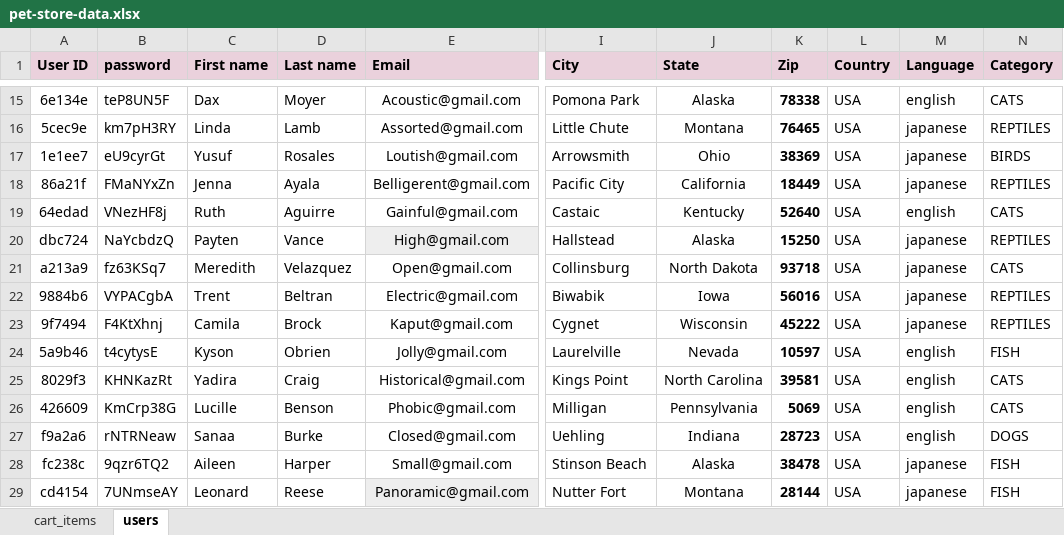
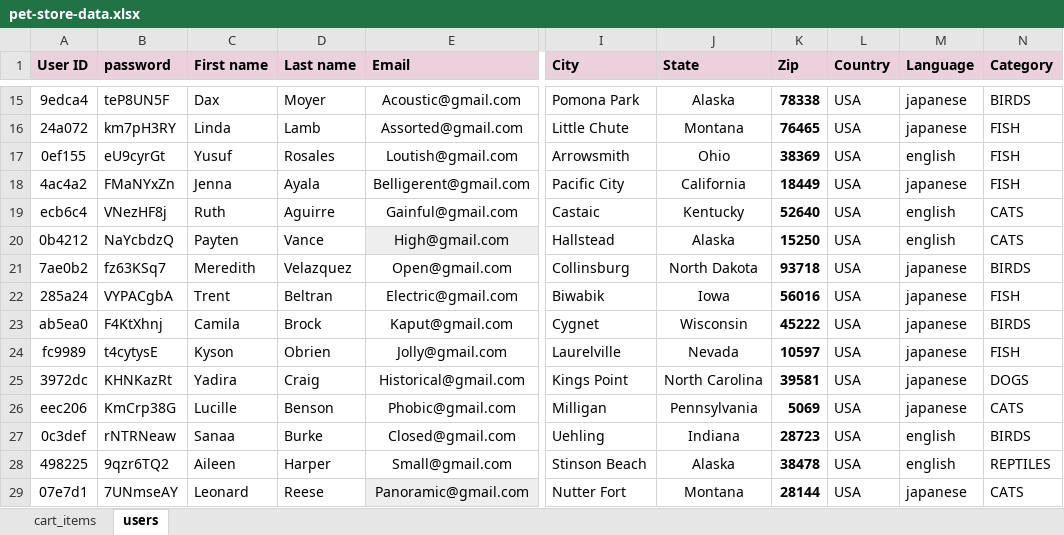
Before and after one commit to PetkovicStefan/FinalProject, an Excel workbook: data/pet-store-data.xlsx, sheet users, drawn as a sheet; only a part is shown, gaps mark what is left out; values as stored, in another font and other column widths than the file's, no borders; the diff covers the shown part only; the diff names each change by its address in the sheet, - before the commit and + after, or states it on an @@ line.

```diff
--- a/data/pet-store-data.xlsx (sheet users)
+++ b/data/pet-store-data.xlsx (sheet users)
-A15 (User ID): 6e134e
+A15 (User ID): 9edca4
-M15 (Language): english
+M15 (Language): japanese
-N15 (Category): CATS
+N15 (Category): BIRDS
-A16 (User ID): 5cec9e
+A16 (User ID): 24a072
-N16 (Category): REPTILES
+N16 (Category): FISH
-A17 (User ID): 1e1ee7
+A17 (User ID): 0ef155
-M17 (Language): japanese
+M17 (Language): english
-N17 (Category): BIRDS
+N17 (Category): FISH
-A18 (User ID): 86a21f
+A18 (User ID): 4ac4a2
-N18 (Category): REPTILES
+N18 (Category): FISH
-A19 (User ID): 64edad
+A19 (User ID): ecb6c4
-A20 (User ID): dbc724
+A20 (User ID): 0b4212
-M20 (Language): japanese
+M20 (Language): english
-N20 (Category): REPTILES
+N20 (Category): CATS
-A21 (User ID): a213a9
+A21 (User ID): 7ae0b2
-N21 (Category): CATS
+N21 (Category): BIRDS
-A22 (User ID): 9884b6
+A22 (User ID): 285a24
-N22 (Category): REPTILES
+N22 (Category): FISH
-A23 (User ID): 9f7494
+A23 (User ID): ab5ea0
-N23 (Category): REPTILES
+N23 (Category): BIRDS
-A24 (User ID): 5a9b46
+A24 (User ID): fc9989
-M24:M26 (Language): english
+M24:M26 (Language): japanese
-A25 (User ID): 8029f3
+A25 (User ID): 3972dc
-N25 (Category): CATS
+N25 (Category): DOGS
-A26 (User ID): 426609
+A26 (User ID): eec206
-A27 (User ID): f9a2a6
+A27 (User ID): 0c3def
-N27 (Category): DOGS
+N27 (Category): BIRDS
-A28 (User ID): fc238c
+A28 (User ID): 498225
-M28 (Language): japanese
+M28 (Language): english
-N28 (Category): FISH
+N28 (Category): REPTILES
-A29 (User ID): cd4154
+A29 (User ID): 07e7d1
-N29 (Category): FISH
+N29 (Category): CATS
```
Also changed, not shown: 84 edited cells elsewhere in this sheet, 12 other files.
